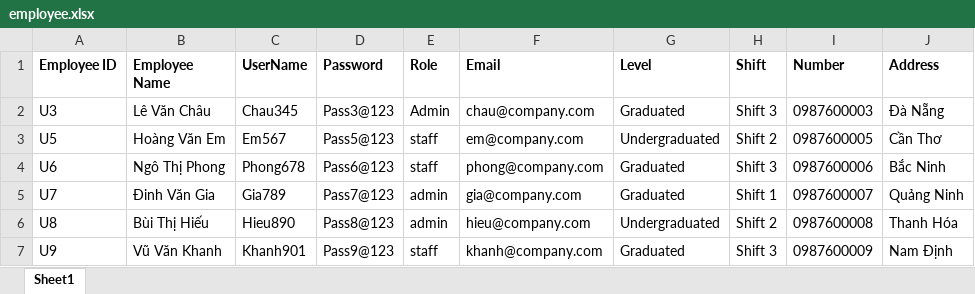
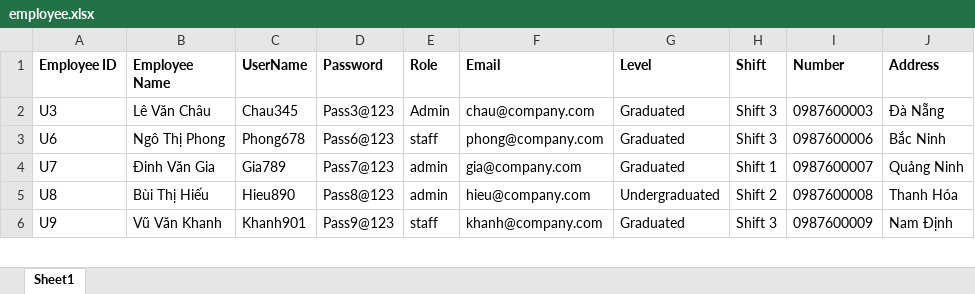
Before and after one commit to nhuy010806/test_123, an Excel workbook: do_an/dataset/employee.xlsx, sheet Sheet1, drawn as a sheet; only a part is shown; values as stored, in another font and other column widths than the file's, no borders; the diff names each change by its address in the sheet, - before the commit and + after, or states it on an @@ line.

Commit message:
employee

```diff
--- a/do_an/dataset/employee.xlsx (sheet Sheet1)
+++ b/do_an/dataset/employee.xlsx (sheet Sheet1)
-row 3: U5 | Hoàng Văn Em | Em567 | Pass5@123 | staff | em@company.com | Undergraduated | Shift 2 | 0987600005 | Cần Thơ
```
Also changed, not shown: 3 other files.
